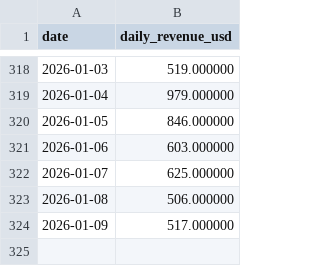
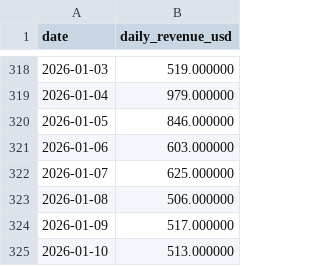
Before and after one commit to ktabes/dune-hypurrfi-analytics, a CSV file: data/hypurrfi_revenue.csv, drawn as a sheet; only a part is shown, gaps mark what is left out.

```diff
--- a/data/hypurrfi_revenue.csv
+++ b/data/hypurrfi_revenue.csv
@@ -324 +324,2 @@ date,daily_revenue_usd
 2026-01-09,517.000000
+2026-01-10,513.000000
```
Also changed, not shown: data/hypurrfi_tvl.csv, 2 other files.
